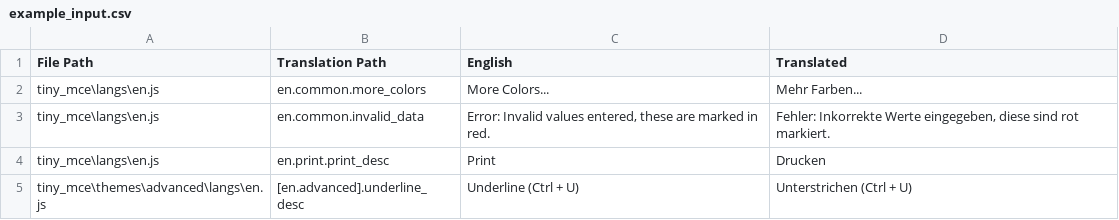
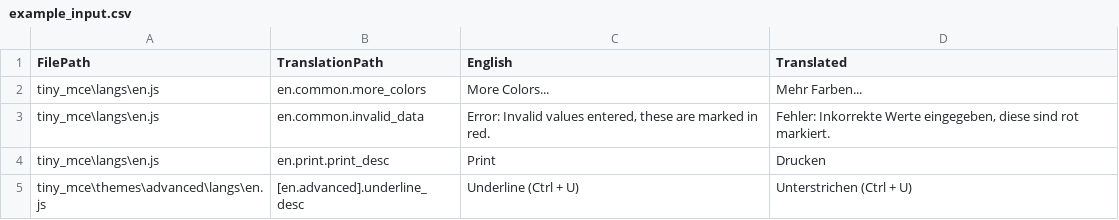
Before and after one commit to sebug/mce_translator, a CSV file: example_input.csv, drawn as a sheet.

Commit message:
path element parsing first step

```diff
--- a/example_input.csv
+++ b/example_input.csv
@@ -1,2 +1,2 @@
-File Path,Translation Path,English,Translated
+FilePath,TranslationPath,English,Translated
 tiny_mce\langs\en.js,en.common.more_colors,More Colors...,Mehr Farben...
```
Also changed, not shown: 1 other file.
